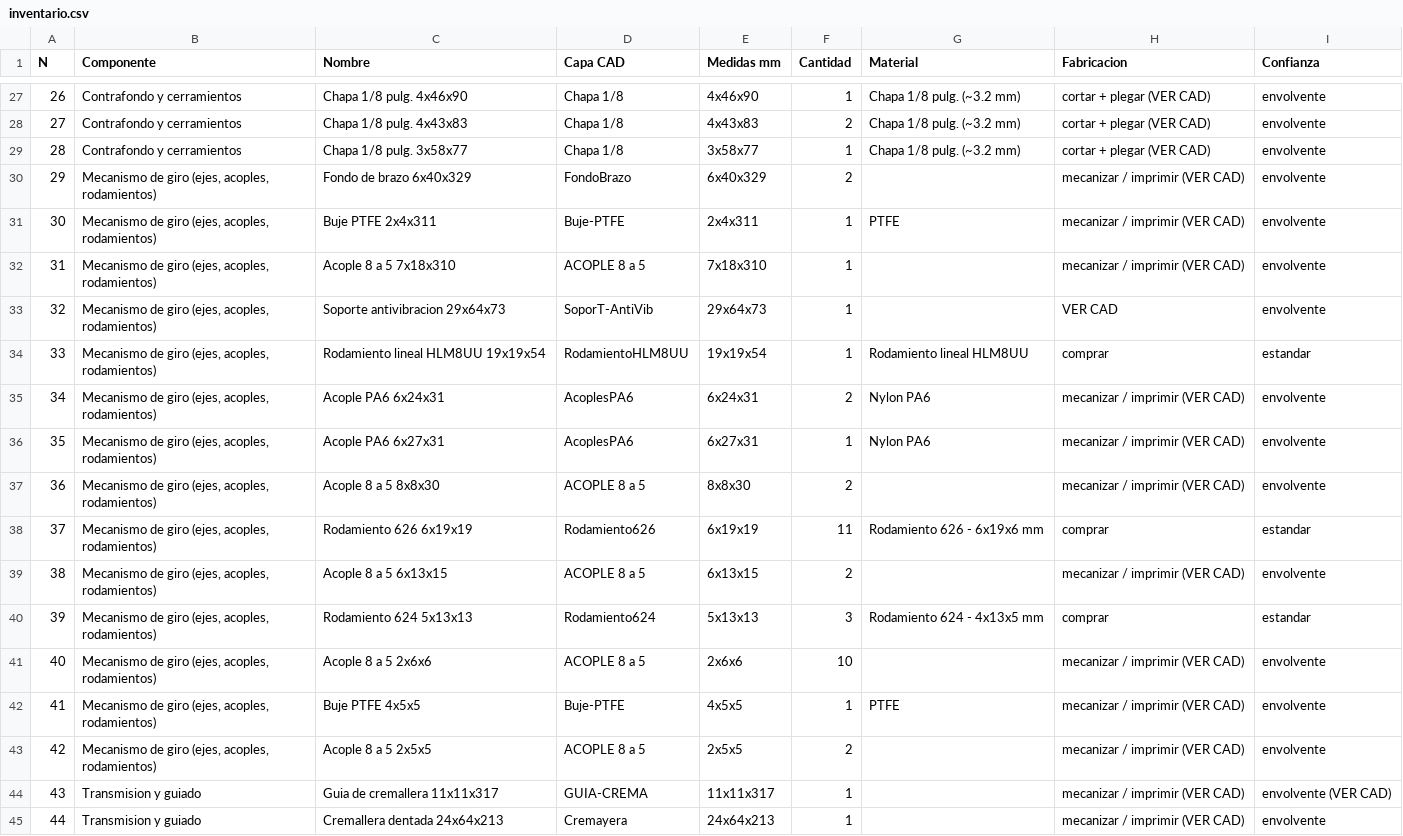
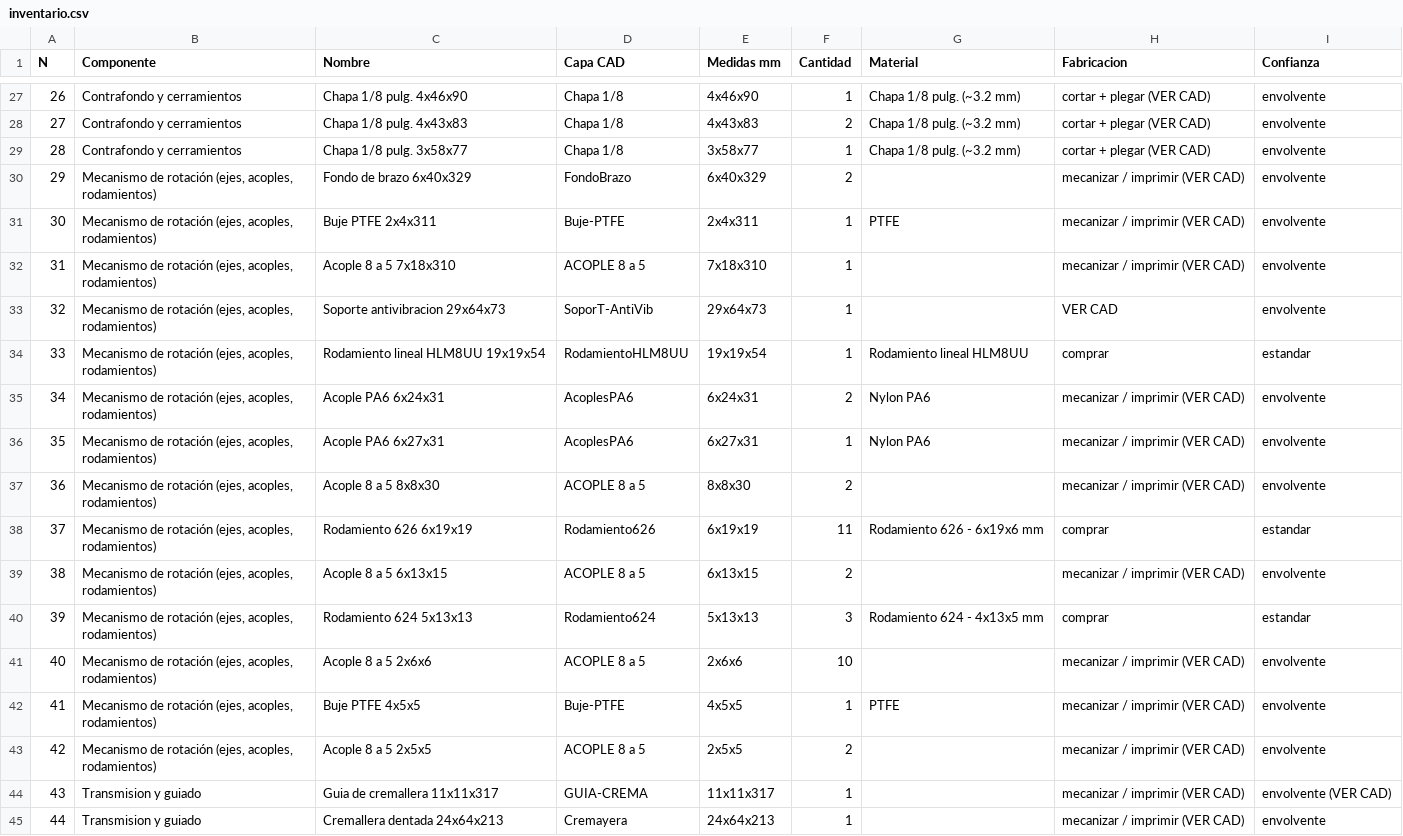
Before and after one commit to Pablomonte/Incubadora-Monitoreo, a CSV file: Rediseno/cad/inventario.csv, drawn as a sheet; only a part is shown, gaps mark what is left out; the diff covers the shown part only.

Commit message:
doc(LibreIncu-150): estilo, terminología y PDF prolijo
- Normaliza 'mecanismo de giro' → 'mecanismo de rotación' y 'volteo' → 'rotación'.
- 'Tubo estructural' → 'Perfil plegado en L'; 'bounding box' → 'medida exterior (envolvente)'.
- Actualiza COMPONENT_LABELS y material_of en Rediseno/cad_common.py.
- Regenera inventario CAD, imágenes de componentes y manifiestos.
- Añade docs/build_doc.py con extensiones mkdocs, admonitions en caja,
  checkboxes visibles, imágenes centradas y versión PDF sin tablas de inventario.
- Actualiza docs/models/manifiesto_glb.json por consistencia de label.

```diff
--- a/Rediseno/cad/inventario.csv
+++ b/Rediseno/cad/inventario.csv
@@ -29,16 +29,16 @@ N,Componente,Nombre,Capa CAD,Medidas mm,Cantidad,Material,Fabricacion,Confianza
 28,Contrafondo y cerramientos,Chapa 1/8 pulg. 3x58x77,Chapa 1/8,3x58x77,1,Chapa 1/8 pulg. (~3.2 mm),cortar + plegar (VER CAD),envolvente
-29,"Mecanismo de giro (ejes, acoples, rodamientos)",Fondo de brazo 6x40x329,FondoBrazo,6x40x329,2,,mecanizar / imprimir (VER CAD),envolvente
-30,"Mecanismo de giro (ejes, acoples, rodamientos)",Buje PTFE 2x4x311,Buje-PTFE,2x4x311,1,PTFE,mecanizar / imprimir (VER CAD),envolvente
-31,"Mecanismo de giro (ejes, acoples, rodamientos)",Acople 8 a 5 7x18x310,ACOPLE 8 a 5,7x18x310,1,,mecanizar / imprimir (VER CAD),envolvente
-32,"Mecanismo de giro (ejes, acoples, rodamientos)",Soporte antivibracion 29x64x73,SoporT-AntiVib,29x64x73,1,,VER CAD,envolvente
-33,"Mecanismo de giro (ejes, acoples, rodamientos)",Rodamiento lineal HLM8UU 19x19x54,RodamientoHLM8UU,19x19x54,1,Rodamiento lineal HLM8UU,comprar,estandar
-34,"Mecanismo de giro (ejes, acoples, rodamientos)",Acople PA6 6x24x31,AcoplesPA6,6x24x31,2,Nylon PA6,mecanizar / imprimir (VER CAD),envolvente
-35,"Mecanismo de giro (ejes, acoples, rodamientos)",Acople PA6 6x27x31,AcoplesPA6,6x27x31,1,Nylon PA6,mecanizar / imprimir (VER CAD),envolvente
-36,"Mecanismo de giro (ejes, acoples, rodamientos)",Acople 8 a 5 8x8x30,ACOPLE 8 a 5,8x8x30,2,,mecanizar / imprimir (VER CAD),envolvente
-37,"Mecanismo de giro (ejes, acoples, rodamientos)",Rodamiento 626 6x19x19,Rodamiento626,6x19x19,11,Rodamiento 626 - 6x19x6 mm,comprar,estandar
-38,"Mecanismo de giro (ejes, acoples, rodamientos)",Acople 8 a 5 6x13x15,ACOPLE 8 a 5,6x13x15,2,,mecanizar / imprimir (VER CAD),envolvente
-39,"Mecanismo de giro (ejes, acoples, rodamientos)",Rodamiento 624 5x13x13,Rodamiento624,5x13x13,3,Rodamiento 624 - 4x13x5 mm,comprar,estandar
-40,"Mecanismo de giro (ejes, acoples, rodamientos)",Acople 8 a 5 2x6x6,ACOPLE 8 a 5,2x6x6,10,,mecanizar / imprimir (VER CAD),envolvente
-41,"Mecanismo de giro (ejes, acoples, rodamientos)",Buje PTFE 4x5x5,Buje-PTFE,4x5x5,1,PTFE,mecanizar / imprimir (VER CAD),envolvente
-42,"Mecanismo de giro (ejes, acoples, rodamientos)",Acople 8 a 5 2x5x5,ACOPLE 8 a 5,2x5x5,2,,mecanizar / imprimir (VER CAD),envolvente
+29,"Mecanismo de rotación (ejes, acoples, rodamientos)",Fondo de brazo 6x40x329,FondoBrazo,6x40x329,2,,mecanizar / imprimir (VER CAD),envolvente
+30,"Mecanismo de rotación (ejes, acoples, rodamientos)",Buje PTFE 2x4x311,Buje-PTFE,2x4x311,1,PTFE,mecanizar / imprimir (VER CAD),envolvente
+31,"Mecanismo de rotación (ejes, acoples, rodamientos)",Acople 8 a 5 7x18x310,ACOPLE 8 a 5,7x18x310,1,,mecanizar / imprimir (VER CAD),envolvente
+32,"Mecanismo de rotación (ejes, acoples, rodamientos)",Soporte antivibracion 29x64x73,SoporT-AntiVib,29x64x73,1,,VER CAD,envolvente
+33,"Mecanismo de rotación (ejes, acoples, rodamientos)",Rodamiento lineal HLM8UU 19x19x54,RodamientoHLM8UU,19x19x54,1,Rodamiento lineal HLM8UU,comprar,estandar
+34,"Mecanismo de rotación (ejes, acoples, rodamientos)",Acople PA6 6x24x31,AcoplesPA6,6x24x31,2,Nylon PA6,mecanizar / imprimir (VER CAD),envolvente
+35,"Mecanismo de rotación (ejes, acoples, rodamientos)",Acople PA6 6x27x31,AcoplesPA6,6x27x31,1,Nylon PA6,mecanizar / imprimir (VER CAD),envolvente
+36,"Mecanismo de rotación (ejes, acoples, rodamientos)",Acople 8 a 5 8x8x30,ACOPLE 8 a 5,8x8x30,2,,mecanizar / imprimir (VER CAD),envolvente
+37,"Mecanismo de rotación (ejes, acoples, rodamientos)",Rodamiento 626 6x19x19,Rodamiento626,6x19x19,11,Rodamiento 626 - 6x19x6 mm,comprar,estandar
+38,"Mecanismo de rotación (ejes, acoples, rodamientos)",Acople 8 a 5 6x13x15,ACOPLE 8 a 5,6x13x15,2,,mecanizar / imprimir (VER CAD),envolvente
+39,"Mecanismo de rotación (ejes, acoples, rodamientos)",Rodamiento 624 5x13x13,Rodamiento624,5x13x13,3,Rodamiento 624 - 4x13x5 mm,comprar,estandar
+40,"Mecanismo de rotación (ejes, acoples, rodamientos)",Acople 8 a 5 2x6x6,ACOPLE 8 a 5,2x6x6,10,,mecanizar / imprimir (VER CAD),envolvente
+41,"Mecanismo de rotación (ejes, acoples, rodamientos)",Buje PTFE 4x5x5,Buje-PTFE,4x5x5,1,PTFE,mecanizar / imprimir (VER CAD),envolvente
+42,"Mecanismo de rotación (ejes, acoples, rodamientos)",Acople 8 a 5 2x5x5,ACOPLE 8 a 5,2x5x5,2,,mecanizar / imprimir (VER CAD),envolvente
 43,Transmision y guiado,Guia de cremallera 11x11x317,GUIA-CREMA,11x11x317,1,,mecanizar / imprimir (VER CAD),envolvente (VER CAD)
```
Also changed, not shown: 10 edited cells elsewhere in this file, 20 other files.
